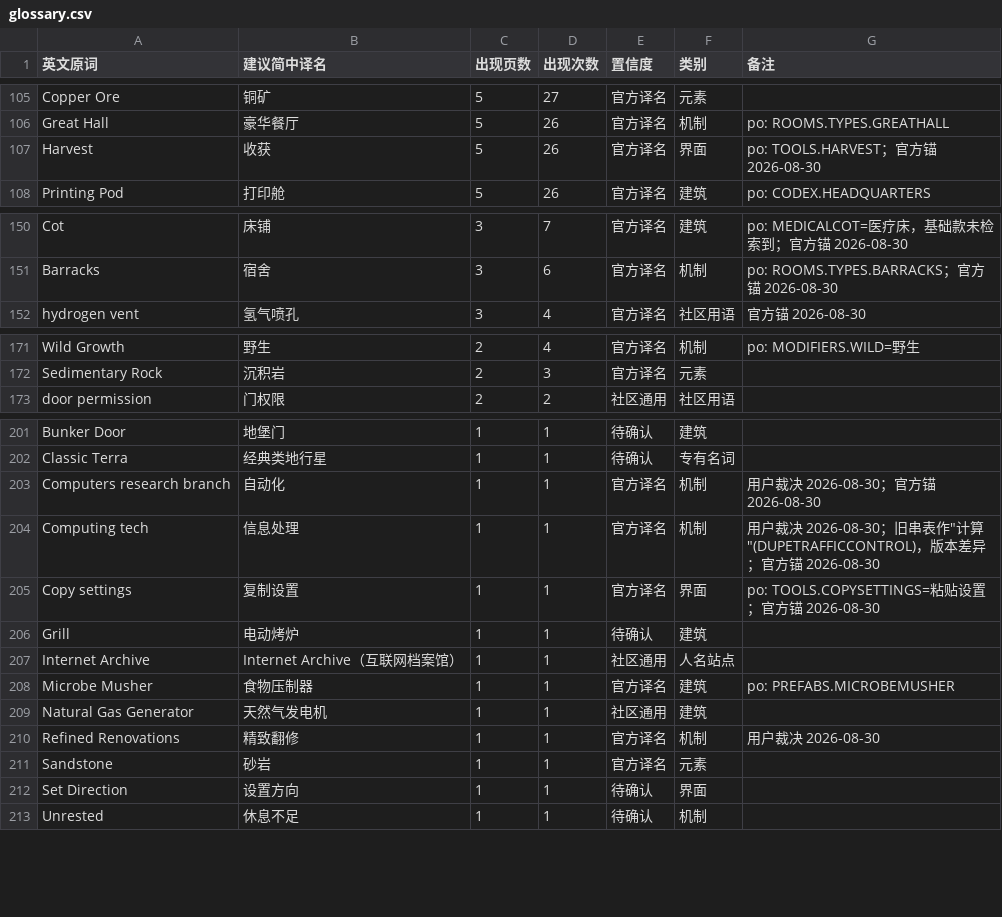
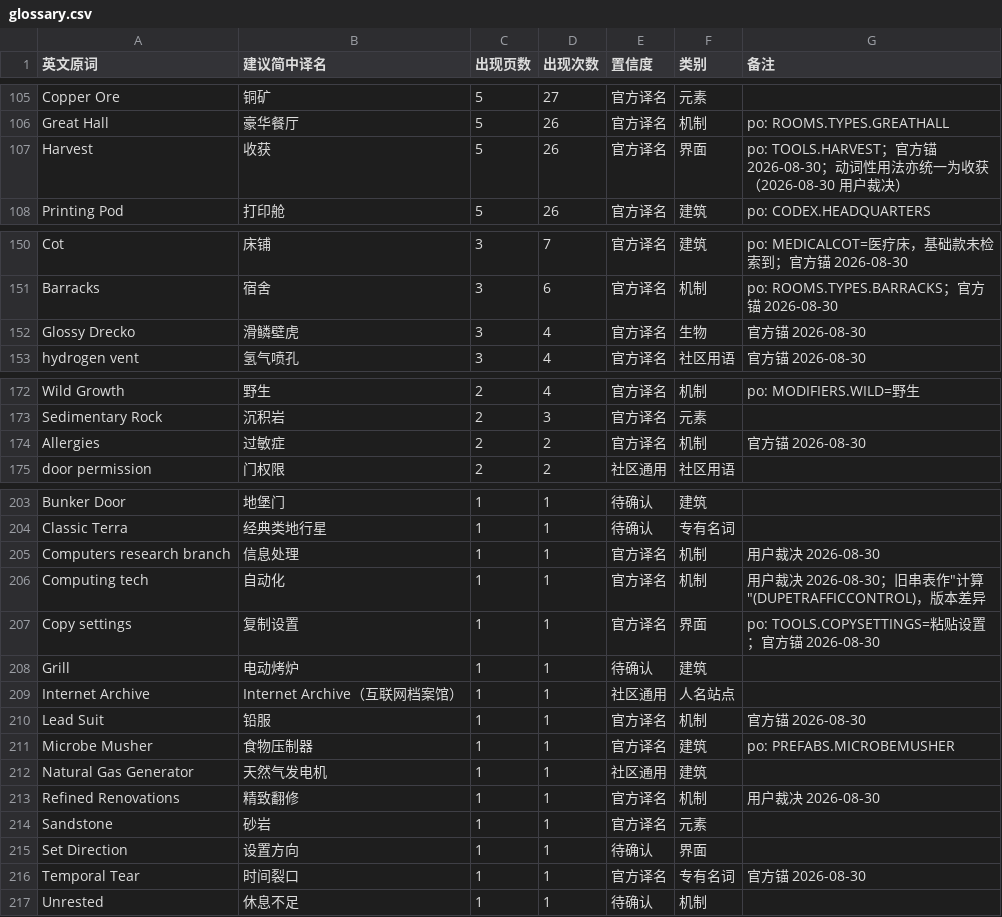
Before and after one commit to xiaonaimao/guidesnotincluded, a CSV file: glossary.csv, drawn as a sheet; only a part is shown, gaps mark what is left out.

Commit message:
B3 验收小修
- 极早期 caption 与 4 处动词性"采集"统一为"收获"（含太空服页芦苇句）
- 自检假阴修复：扫描器移除静默跳过逻辑，人工复核项如实计数输出；
  全站重扫自动判废 0 命中（真实输出）
- glossary +4 已定名（时间裂口/铅服/滑鳞壁虎/过敏症，官方锚 2026-08-30），
  Harvest 备注补动词统一说明；总 217 条
- 报告口径改为去 frontmatter 纯汉字（B3 实为 6,686）

```diff
--- a/glossary.csv
+++ b/glossary.csv
@@ -106,3 +106,3 @@ Copper Ore,铜矿,5,27,官方译名,元素,
 Great Hall,豪华餐厅,5,26,官方译名,机制,po: ROOMS.TYPES.GREATHALL
-Harvest,收获,5,26,官方译名,界面,po: TOOLS.HARVEST；官方锚 2026-08-30
+Harvest,收获,5,26,官方译名,界面,po: TOOLS.HARVEST；官方锚 2026-08-30；动词性用法亦统一为收获（2026-08-30 用户裁决）
 Printing Pod,打印舱,5,26,官方译名,建筑,po: CODEX.HEADQUARTERS
@@ -151,2 +151,3 @@ Cot,床铺,3,7,官方译名,建筑,po: MEDICALCOT=医疗床，基础款未检索
 Barracks,宿舍,3,6,官方译名,机制,po: ROOMS.TYPES.BARRACKS；官方锚 2026-08-30
+Glossy Drecko,滑鳞壁虎,3,4,官方译名,生物,官方锚 2026-08-30
 hydrogen vent,氢气喷孔,3,4,官方译名,社区用语,官方锚 2026-08-30
@@ -172,2 +173,3 @@ Wild Growth,野生,2,4,官方译名,机制,po: MODIFIERS.WILD=野生
 Sedimentary Rock,沉积岩,2,3,官方译名,元素,
+Allergies,过敏症,2,2,官方译名,机制,官方锚 2026-08-30
 door permission,门权限,2,2,社区通用,社区用语,
@@ -202,4 +204,4 @@ Bunker Door,地堡门,1,1,待确认,建筑,
 Classic Terra,经典类地行星,1,1,待确认,专有名词,
-Computers research branch,自动化,1,1,官方译名,机制,用户裁决 2026-08-30；官方锚 2026-08-30
-Computing tech,信息处理,1,1,官方译名,机制,"用户裁决 2026-08-30；旧串表作""计算""(DUPETRAFFICCONTROL)，版本差异；官方锚 2026-08-30"
+Computers research branch,信息处理,1,1,官方译名,机制,用户裁决 2026-08-30
+Computing tech,自动化,1,1,官方译名,机制,"用户裁决 2026-08-30；旧串表作""计算""(DUPETRAFFICCONTROL)，版本差异"
 Copy settings,复制设置,1,1,官方译名,界面,po: TOOLS.COPYSETTINGS=粘贴设置；官方锚 2026-08-30
@@ -207,2 +209,3 @@ Grill,电动烤炉,1,1,待确认,建筑,
 Internet Archive,Internet Archive（互联网档案馆）,1,1,社区通用,人名站点,
+Lead Suit,铅服,1,1,官方译名,机制,官方锚 2026-08-30
 Microbe Musher,食物压制器,1,1,官方译名,建筑,po: PREFABS.MICROBEMUSHER
@@ -212,2 +215,3 @@ Sandstone,砂岩,1,1,官方译名,元素,
 Set Direction,设置方向,1,1,待确认,界面,
+Temporal Tear,时间裂口,1,1,官方译名,专有名词,官方锚 2026-08-30
 Unrested,休息不足,1,1,待确认,机制,
```
Also changed, not shown: 3 other files.
